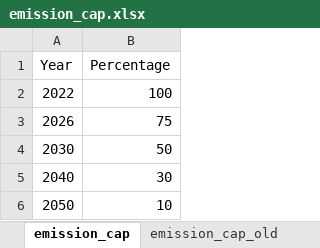
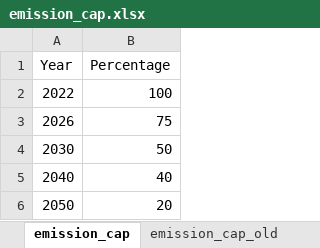
Before and after one commit to SteffenBakker/STraM_ntnu_development, an Excel workbook: Data/emission_cap.xlsx, sheet emission_cap, drawn as a sheet; values as stored, in another font and other column widths than the file's, no borders; table styles not drawn; the diff names each change by its address in the sheet, - before the commit and + after, or states it on an @@ line.

```diff
--- a/Data/emission_cap.xlsx (sheet emission_cap)
+++ b/Data/emission_cap.xlsx (sheet emission_cap)
-B5 (Percentage): 30
+B5 (Percentage): 40
-B6 (Percentage): 10
+B6 (Percentage): 20
```
Also changed, not shown: Data/capacities_and_investments.xlsx, 7 other files.
